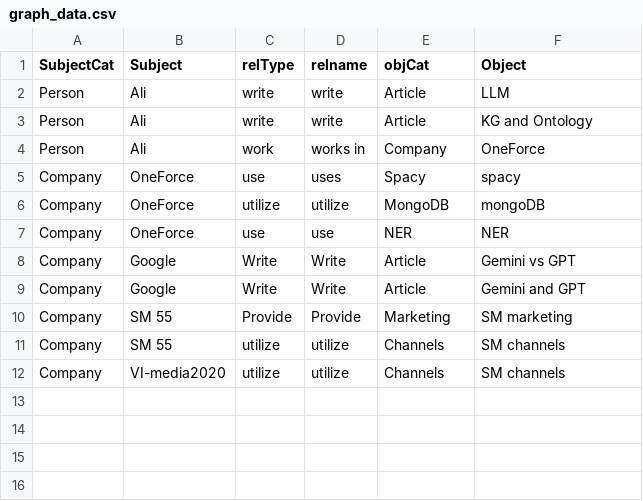
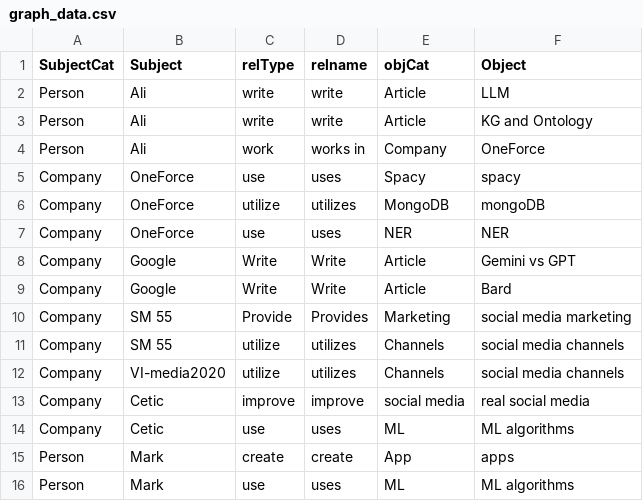
Before and after one commit to Ali-MH-Mansour/Ontology-and-KG, a CSV file: graph_data.csv, drawn as a sheet.

Commit message:
Update graph_data.csv

```diff
--- a/graph_data.csv
+++ b/graph_data.csv
@@ -5,8 +5,12 @@ Person,Ali,work,works in,Company,OneForce
 Company,OneForce,use,uses,Spacy,spacy
-Company,OneForce,utilize,utilize,MongoDB,mongoDB
-Company,OneForce,use,use,NER,NER
+Company,OneForce,utilize,utilizes,MongoDB,mongoDB
+Company,OneForce,use,uses,NER,NER
 Company,Google,Write,Write,Article,Gemini vs GPT
-Company,Google,Write,Write,Article,Gemini and GPT
-Company,SM 55,Provide,Provide,Marketing,SM marketing
-Company,SM 55,utilize,utilize,Channels,SM channels
-Company,VI-media2020,utilize,utilize,Channels,SM channels
+Company,Google,Write,Write,Article, Bard
+Company,SM 55,Provide,Provides,Marketing,social media marketing
+Company,SM 55,utilize,utilizes,Channels,social media channels
+Company,VI-media2020,utilize,utilizes,Channels, social media channels
+Company,Cetic,improve,improve,social media, real social media
+Company,Cetic,use,uses,ML, ML algorithms
+Person,Mark,create,create,App, apps
+Person,Mark,use,uses,ML, ML algorithms
```
